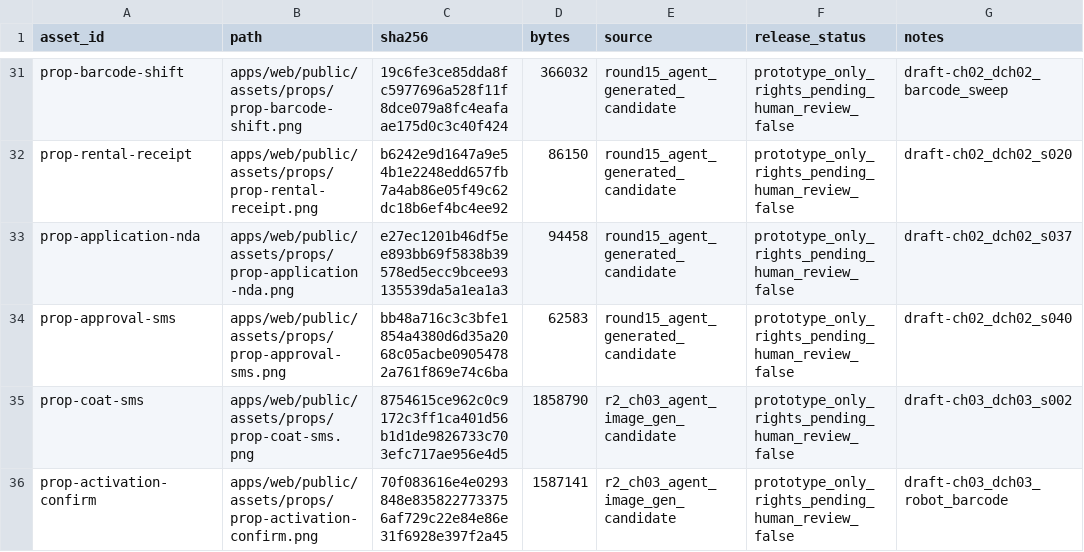
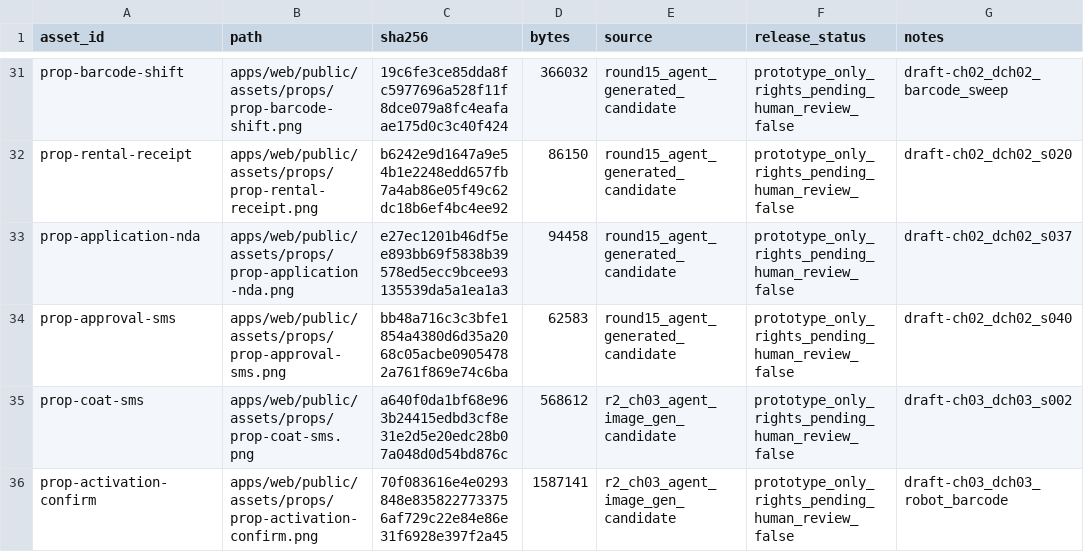
Before and after one commit to PieAIStudio/SupaLuv, a CSV file: packages/content/assets/RUNTIME-ASSET-LEDGER.csv, drawn as a sheet; only a part is shown, gaps mark what is left out.

Commit message:
assets(ch03): fix coat SMS bubble direction
Regenerate prop-coat-sms so 陈佳's coat pickup message is left gray
and 苏明's reply is right blue; update ledger SHA and intake repair note.

Co-Authored-By: Grok <noreply@x.ai>

```diff
--- a/packages/content/assets/RUNTIME-ASSET-LEDGER.csv
+++ b/packages/content/assets/RUNTIME-ASSET-LEDGER.csv
@@ -34,3 +34,3 @@ prop-application-nda,apps/web/public/assets/props/prop-application-nda.png,e27ec
 prop-approval-sms,apps/web/public/assets/props/prop-approval-sms.png,bb48a716c3c3bfe1854a4380d6d35a2068c05acbe09054782a761f869e74c6ba,62583,round15_agent_generated_candidate,prototype_only_rights_pending_human_review_false,draft-ch02_dch02_s040
-prop-coat-sms,apps/web/public/assets/props/prop-coat-sms.png,8754615ce962c0c9172c3ff1ca401d56b1d1de9826733c703efc717ae956e4d5,1858790,r2_ch03_agent_image_gen_candidate,prototype_only_rights_pending_human_review_false,draft-ch03_dch03_s002
+prop-coat-sms,apps/web/public/assets/props/prop-coat-sms.png,a640f0da1bf68e963b24415edbd3cf8e31e2d5e20edc28b07a048d0d54bd876c,568612,r2_ch03_agent_image_gen_candidate,prototype_only_rights_pending_human_review_false,draft-ch03_dch03_s002
 prop-activation-confirm,apps/web/public/assets/props/prop-activation-confirm.png,70f083616e4e0293848e8358227733756af729c22e84e86e31f6928e397f2a45,1587141,r2_ch03_agent_image_gen_candidate,prototype_only_rights_pending_human_review_false,draft-ch03_dch03_robot_barcode
```
Also changed, not shown: 3 other files.
